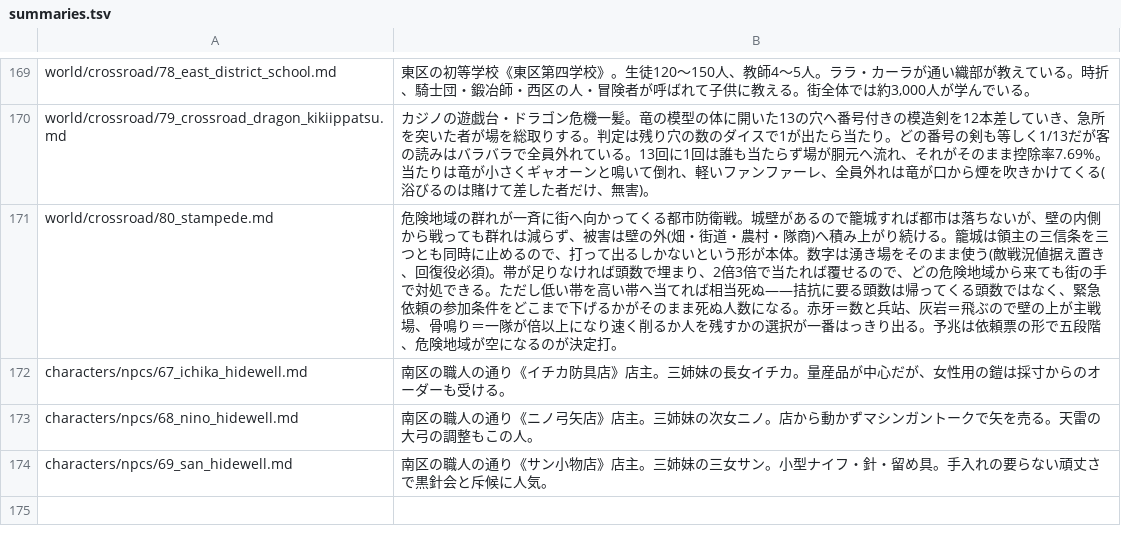
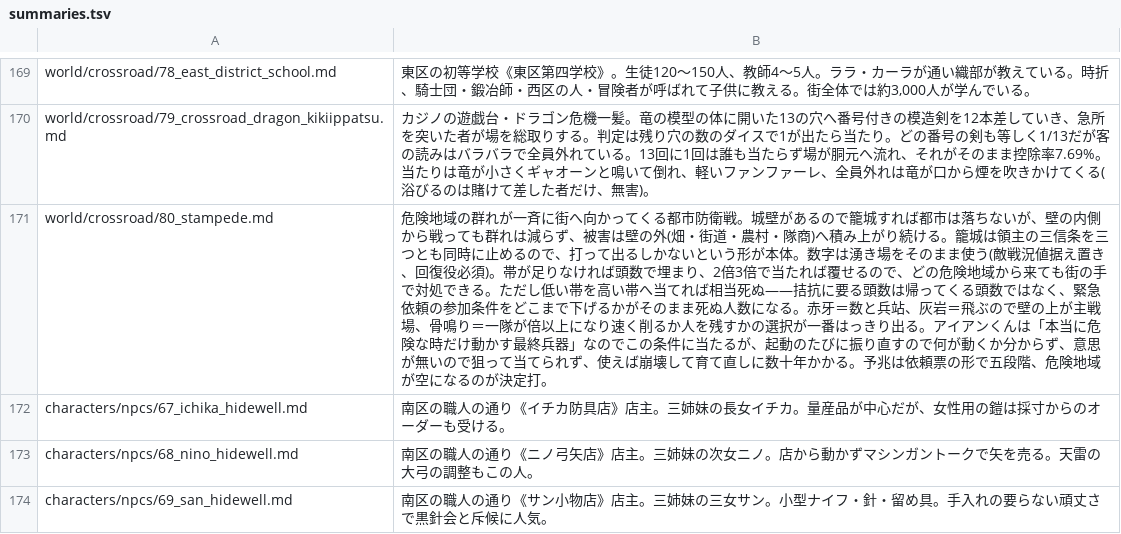
Before and after one commit to akisumann/123, a TSV file: tools/summaries.tsv, drawn as a sheet; only a part is shown, gaps mark what is left out.

```diff
--- a/tools/summaries.tsv
+++ b/tools/summaries.tsv
@@ -170,3 +170,3 @@ world/crossroad/78_east_district_school.md	東区の初等学校《東区第四
 world/crossroad/79_crossroad_dragon_kikiippatsu.md	カジノの遊戯台・ドラゴン危機一髪。竜の模型の体に開いた13の穴へ番号付きの模造剣を12本差していき、急所を突いた者が場を総取りする。判定は残り穴の数のダイスで1が出たら当たり。どの番号の剣も等しく1/13だが客の読みはバラバラで全員外れている。13回に1回は誰も当たらず場が胴元へ流れ、それがそのまま控除率7.69%。当たりは竜が小さくギャオーンと鳴いて倒れ、軽いファンファーレ、全員外れは竜が口から煙を吹きかけてくる(浴びるのは賭けて差した者だけ、無害)。
-world/crossroad/80_stampede.md	危険地域の群れが一斉に街へ向かってくる都市防衛戦。城壁があるので籠城すれば都市は落ちないが、壁の内側から戦っても群れは減らず、被害は壁の外(畑・街道・農村・隊商)へ積み上がり続ける。籠城は領主の三信条を三つとも同時に止めるので、打って出るしかないという形が本体。数字は湧き場をそのまま使う(敵戦況値据え置き、回復役必須)。帯が足りなければ頭数で埋まり、2倍3倍で当たれば覆せるので、どの危険地域から来ても街の手で対処できる。ただし低い帯を高い帯へ当てれば相当死ぬ——拮抗に要る頭数は帰ってくる頭数ではなく、緊急依頼の参加条件をどこまで下げるかがそのまま死ぬ人数になる。赤牙＝数と兵站、灰岩＝飛ぶので壁の上が主戦場、骨鳴り＝一隊が倍以上になり速く削るか人を残すかの選択が一番はっきり出る。予兆は依頼票の形で五段階、危険地域が空になるのが決定打。
+world/crossroad/80_stampede.md	危険地域の群れが一斉に街へ向かってくる都市防衛戦。城壁があるので籠城すれば都市は落ちないが、壁の内側から戦っても群れは減らず、被害は壁の外(畑・街道・農村・隊商)へ積み上がり続ける。籠城は領主の三信条を三つとも同時に止めるので、打って出るしかないという形が本体。数字は湧き場をそのまま使う(敵戦況値据え置き、回復役必須)。帯が足りなければ頭数で埋まり、2倍3倍で当たれば覆せるので、どの危険地域から来ても街の手で対処できる。ただし低い帯を高い帯へ当てれば相当死ぬ——拮抗に要る頭数は帰ってくる頭数ではなく、緊急依頼の参加条件をどこまで下げるかがそのまま死ぬ人数になる。赤牙＝数と兵站、灰岩＝飛ぶので壁の上が主戦場、骨鳴り＝一隊が倍以上になり速く削るか人を残すかの選択が一番はっきり出る。アイアンくんは「本当に危険な時だけ動かす最終兵器」なのでこの条件に当たるが、起動のたびに振り直すので何が動くか分からず、意思が無いので狙って当てられず、使えば崩壊して育て直しに数十年かかる。予兆は依頼票の形で五段階、危険地域が空になるのが決定打。
 characters/npcs/67_ichika_hidewell.md	南区の職人の通り《イチカ防具店》店主。三姉妹の長女イチカ。量産品が中心だが、女性用の鎧は採寸からのオーダーも受ける。
```
Also changed, not shown: 8 other files.
